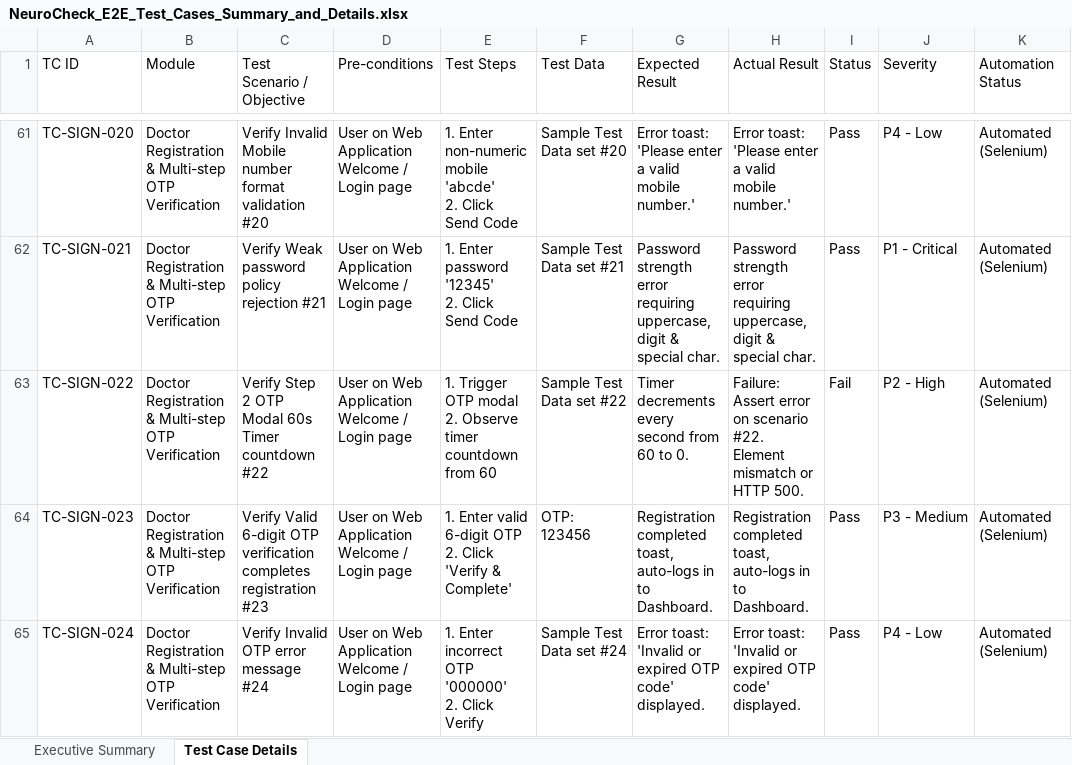
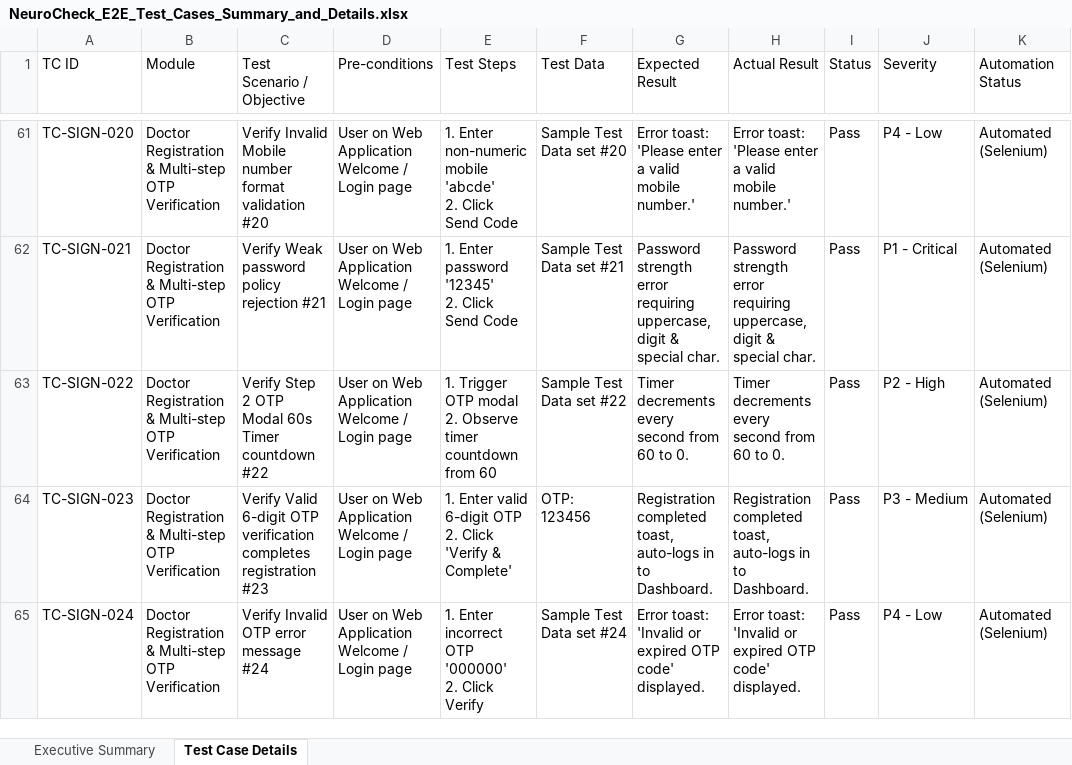
Before and after one commit to dinesh3300/project, an Excel workbook: QA_Documentation/NeuroCheck_E2E_Test_Cases_Summary_and_Details.xlsx, sheet Test Case Details, drawn as a sheet; only a part is shown, gaps mark what is left out; values as stored, in another font and other column widths than the file's, no cell formats; the diff covers the shown part only; the diff names each change by its address in the sheet, - before the commit and + after, or states it on an @@ line.

```diff
--- a/QA_Documentation/NeuroCheck_E2E_Test_Cases_Summary_and_Details.xlsx (sheet Test Case Details)
+++ b/QA_Documentation/NeuroCheck_E2E_Test_Cases_Summary_and_Details.xlsx (sheet Test Case Details)
-H63 (Actual Result): Failure: Assert error on scenario #22. Element mismatch or HTTP 500.
+H63 (Actual Result): Timer decrements every second from 60 to 0.
-I63 (Status): Fail
+I63 (Status): Pass
```
Also changed, not shown: 12 edited cells elsewhere in this sheet, sheet Executive Summary, cell formats, QA_Documentation/NeuroCheck_Appium_E2E_Test_Cases_Summary_and_Details.xlsx, frontend/selenium-tests/NeuroCheck_E2E_Test_Cases_Summary_and_Details.xlsx, 3 other files.
